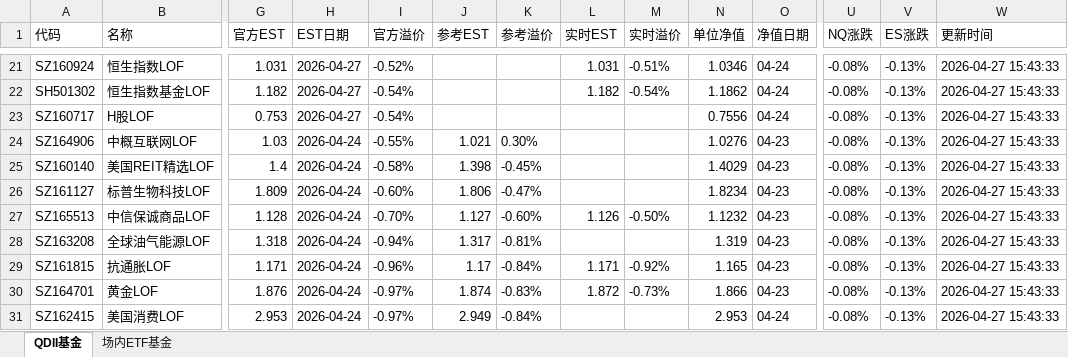
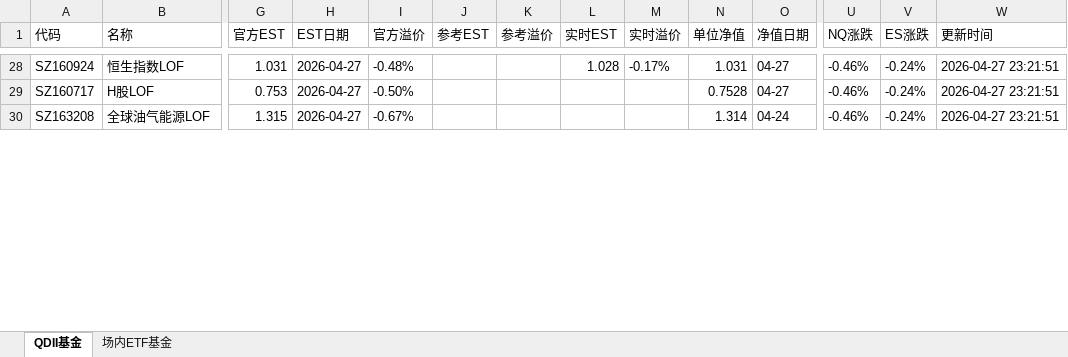
Before and after one commit to codes84/etf-monitor, an Excel workbook: palmmicro.xlsx, sheet QDII基金, drawn as a sheet; only a part is shown, gaps mark what is left out; values as stored, in another font and other column widths than the file's, no borders; removed rows and columns are numbered as before the commit, all else as after; rows hold the shown columns only; the diff covers the shown part only; the diff names each change by its address in the sheet, - before the commit and + after, or states it on an @@ line.

```diff
--- a/palmmicro.xlsx (sheet QDII基金)
+++ b/palmmicro.xlsx (sheet QDII基金)
-I28 (官方溢价): -0.52%
+I28 (官方溢价): -0.48%
-L28 (实时EST): 1.031
+L28 (实时EST): 1.028
-M28 (实时溢价): -0.51%
+M28 (实时溢价): -0.17%
-N28 (单位净值): 1.0346
+N28 (单位净值): 1.031
-O28 (净值日期): 04-24
+O28 (净值日期): 04-27
-U28 (NQ涨跌): -0.08%
+U28 (NQ涨跌): -0.46%
-V28 (ES涨跌): -0.13%
+V28 (ES涨跌): -0.24%
-W28 (更新时间): 2026-04-27 15:43:33
+W28 (更新时间): 2026-04-27 23:21:51
-row 22: SH501302 | 恒生指数基金LOF | 1.182 | 2026-04-27 | -0.54% |  |  | 1.182 | -0.54% | 1.1862 | 04-24 | -0.08% | -0.13% | 2026-04-27 15:43:33
-I29 (官方溢价): -0.54%
+I29 (官方溢价): -0.50%
-N29 (单位净值): 0.7556
+N29 (单位净值): 0.7528
-O29 (净值日期): 04-24
+O29 (净值日期): 04-27
-U29 (NQ涨跌): -0.08%
+U29 (NQ涨跌): -0.46%
-V29 (ES涨跌): -0.13%
+V29 (ES涨跌): -0.24%
-W29 (更新时间): 2026-04-27 15:43:33
+W29 (更新时间): 2026-04-27 23:21:51
-row 24: SZ164906 | 中概互联网LOF | 1.03 | 2026-04-24 | -0.55% | 1.021 | 0.30% |  |  | 1.0276 | 04-23 | -0.08% | -0.13% | 2026-04-27 15:43:33
-row 25: SZ160140 | 美国REIT精选LOF | 1.4 | 2026-04-24 | -0.58% | 1.398 | -0.45% |  |  | 1.4029 | 04-23 | -0.08% | -0.13% | 2026-04-27 15:43:33
-row 26: SZ161127 | 标普生物科技LOF | 1.809 | 2026-04-24 | -0.60% | 1.806 | -0.47% |  |  | 1.8234 | 04-23 | -0.08% | -0.13% | 2026-04-27 15:43:33
-row 27: SZ165513 | 中信保诚商品LOF | 1.128 | 2026-04-24 | -0.70% | 1.127 | -0.60% | 1.126 | -0.50% | 1.1232 | 04-23 | -0.08% | -0.13% | 2026-04-27 15:43:33
-G30 (官方EST): 1.318
+G30 (官方EST): 1.315
-H30 (EST日期): 2026-04-24
+H30 (EST日期): 2026-04-27
-I30 (官方溢价): -0.94%
+I30 (官方溢价): -0.67%
-J30 (参考EST): 1.317
+J30 (参考EST): (empty)
-K30 (参考溢价): -0.81%
+K30 (参考溢价): (empty)
-N30 (单位净值): 1.319
+N30 (单位净值): 1.314
-O30 (净值日期): 04-23
+O30 (净值日期): 04-24
-U30 (NQ涨跌): -0.08%
+U30 (NQ涨跌): -0.46%
-V30 (ES涨跌): -0.13%
+V30 (ES涨跌): -0.24%
-W30 (更新时间): 2026-04-27 15:43:33
+W30 (更新时间): 2026-04-27 23:21:51
-row 29: SZ161815 | 抗通胀LOF | 1.171 | 2026-04-24 | -0.96% | 1.17 | -0.84% | 1.171 | -0.92% | 1.165 | 04-23 | -0.08% | -0.13% | 2026-04-27 15:43:33
-row 30: SZ164701 | 黄金LOF | 1.876 | 2026-04-24 | -0.97% | 1.874 | -0.83% | 1.872 | -0.73% | 1.866 | 04-23 | -0.08% | -0.13% | 2026-04-27 15:43:33
-row 31: SZ162415 | 美国消费LOF | 2.953 | 2026-04-24 | -0.97% | 2.949 | -0.84% |  |  | 2.953 | 04-24 | -0.08% | -0.13% | 2026-04-27 15:43:33
```
Also changed, not shown: 18 added rows, 10 removed rows and 131 edited cells elsewhere in this sheet, sheet 场内ETF基金, 1 other file.
